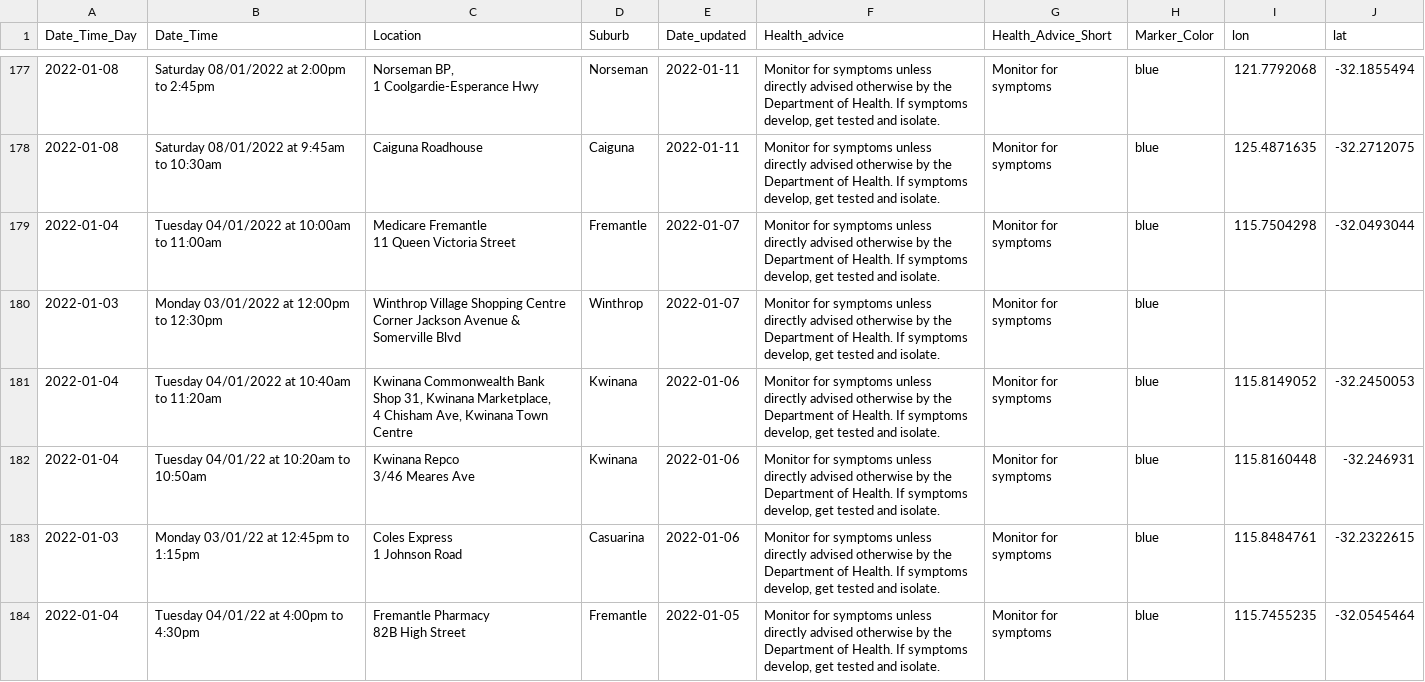
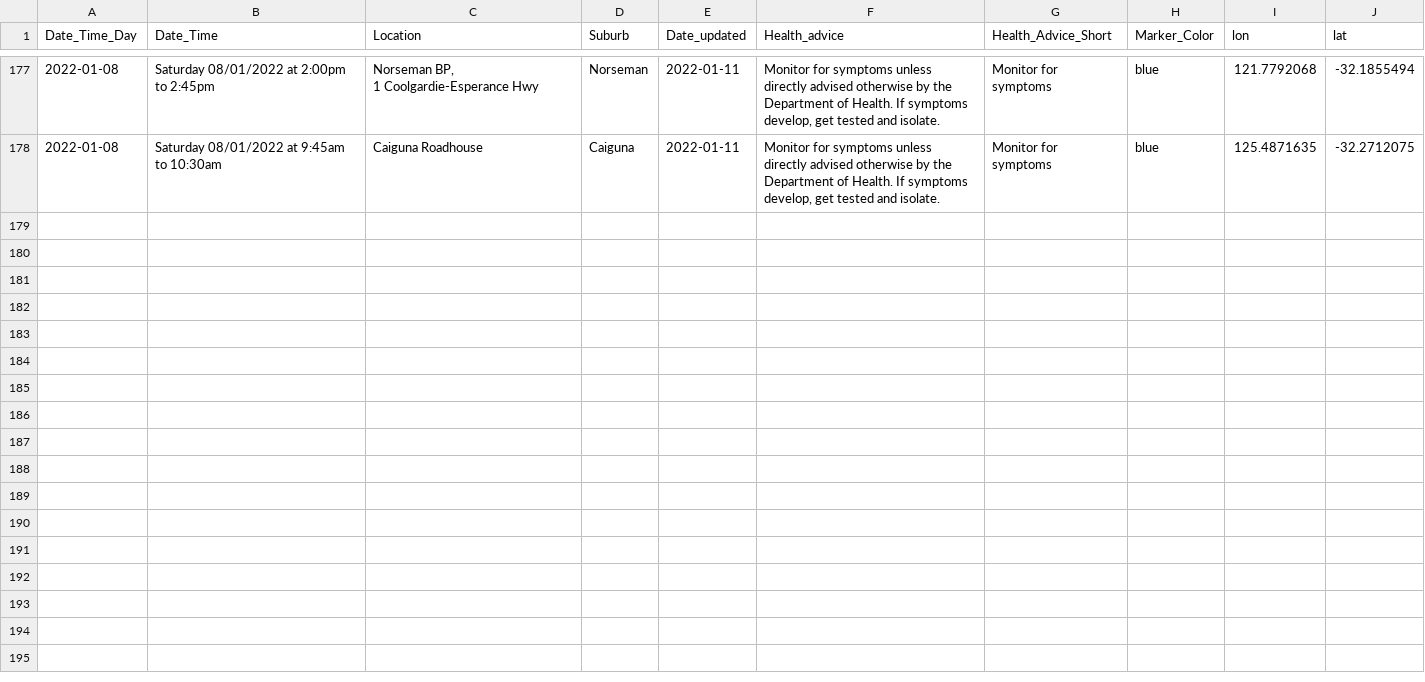
Before and after one commit to pli9/wacovid, a CSV file: data/Sites_by_Day.csv, drawn as a sheet; only a part is shown, gaps mark what is left out; ↵ is a line break in a cell; the diff covers the shown part only; the diff names each change by its address in the sheet, - before the commit and + after, or states it on an @@ line.

```diff
--- a/data/Sites_by_Day.csv
+++ b/data/Sites_by_Day.csv
-row 179: 2022-01-04 | Tuesday 04/01/2022 at 10:00am to 11:00am | Medicare Fremantle ↵ 11 Queen Victoria Street | Fremantle | 2022-01-07 | Monitor for symptoms unless directly advised otherwise by the Department of Health. If symptoms develop, get tested and isolate. | Monitor for symptoms | blue | 115.7504298 | -32.0493044
-row 180: 2022-01-03 | Monday 03/01/2022 at 12:00pm to 12:30pm | Winthrop Village Shopping Centre ↵ Corner Jackson Avenue & Somerville Blvd | Winthrop | 2022-01-07 | Monitor for symptoms unless directly advised otherwise by the Department of Health. If symptoms develop, get tested and isolate. | Monitor for symptoms | blue
-row 181: 2022-01-04 | Tuesday 04/01/2022 at 10:40am to 11:20am | Kwinana Commonwealth Bank ↵ Shop 31, Kwinana Marketplace, ↵ 4 Chisham Ave, Kwinana Town Centre | Kwinana | 2022-01-06 | Monitor for symptoms unless directly advised otherwise by the Department of Health. If symptoms develop, get tested and isolate. | Monitor for symptoms | blue | 115.8149052 | -32.2450053
-row 182: 2022-01-04 | Tuesday 04/01/22 at 10:20am to 10:50am | Kwinana Repco ↵ 3/46 Meares Ave | Kwinana | 2022-01-06 | Monitor for symptoms unless directly advised otherwise by the Department of Health. If symptoms develop, get tested and isolate. | Monitor for symptoms | blue | 115.8160448 | -32.246931
-row 183: 2022-01-03 | Monday 03/01/22 at 12:45pm to 1:15pm | Coles Express ↵ 1 Johnson Road | Casuarina | 2022-01-06 | Monitor for symptoms unless directly advised otherwise by the Department of Health. If symptoms develop, get tested and isolate. | Monitor for symptoms | blue | 115.8484761 | -32.2322615
-row 184: 2022-01-04 | Tuesday 04/01/22 at 4:00pm to 4:30pm | Fremantle Pharmacy ↵ 82B High Street | Fremantle | 2022-01-05 | Monitor for symptoms unless directly advised otherwise by the Department of Health. If symptoms develop, get tested and isolate. | Monitor for symptoms | blue | 115.7455235 | -32.0545464
```
Also changed, not shown: 5 removed rows and 1 edited cell elsewhere in this file, data/Sites.csv, 4 other files.
